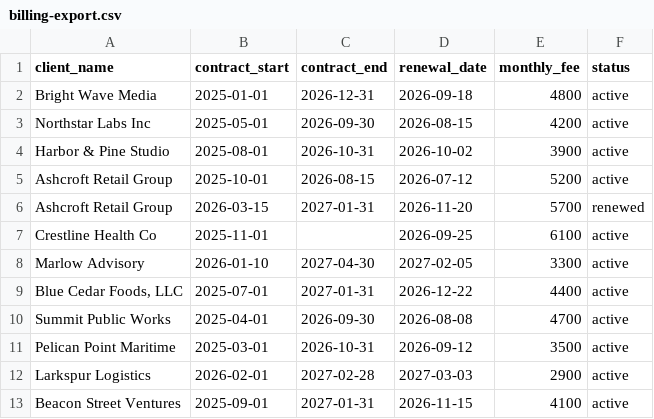
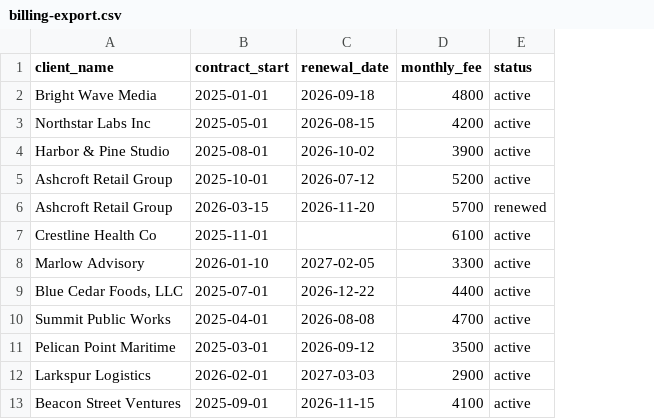
Before and after one commit to NadaBastawi/Renewal-Radar, a CSV file: sample-data/billing-export.csv, drawn as a sheet; removed rows and columns are numbered as before the commit, all else as after; the diff names each change by its address in the sheet, - before the commit and + after, or states it on an @@ line.

Commit message:
fix: align billing schema with single renewal-date field
Removed the redundant contract_end column from the billing export so each retainer has one primary renewal date field. Crestline Health Co now has a genuinely blank renewal_date, making the missing-data edge case explicit and testable.

```diff
--- a/sample-data/billing-export.csv
+++ b/sample-data/billing-export.csv
-column C (contract_end), rows 2-13: 2026-12-31 | 2026-09-30 | 2026-10-31 | 2026-08-15 | 2027-01-31 |  | 2027-04-30 | 2027-01-31 | 2026-09-30 | 2026-10-31 | 2027-02-28 | 2027-01-31
-C7 (renewal_date): 2026-09-25
+C7 (renewal_date): (empty)
```
